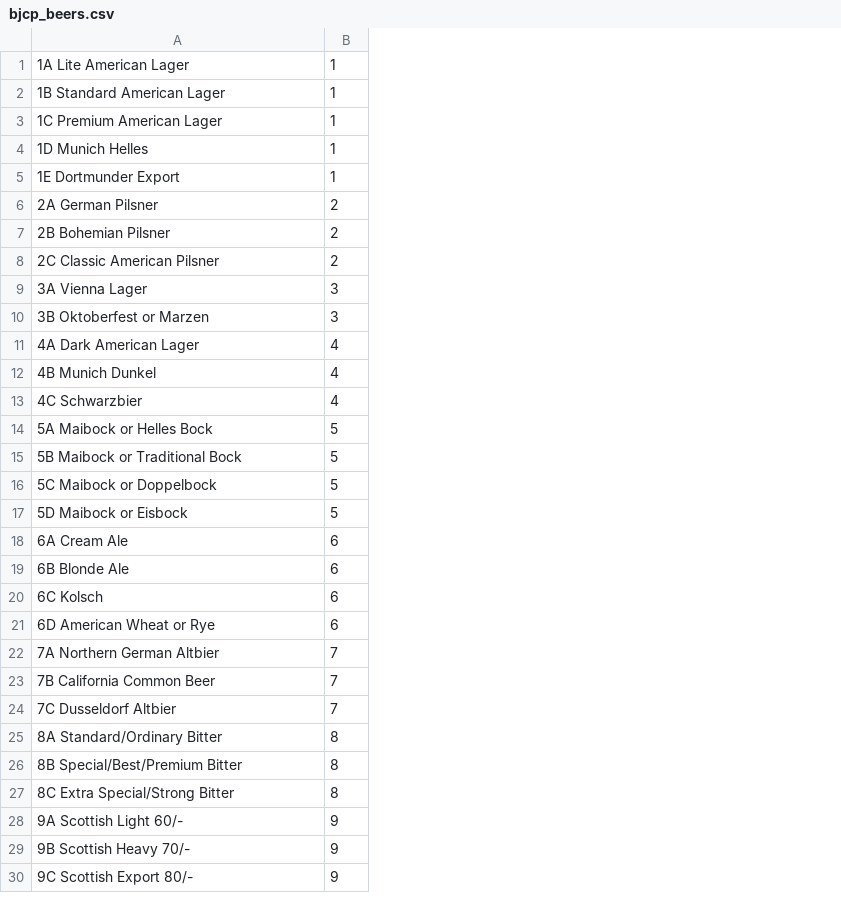
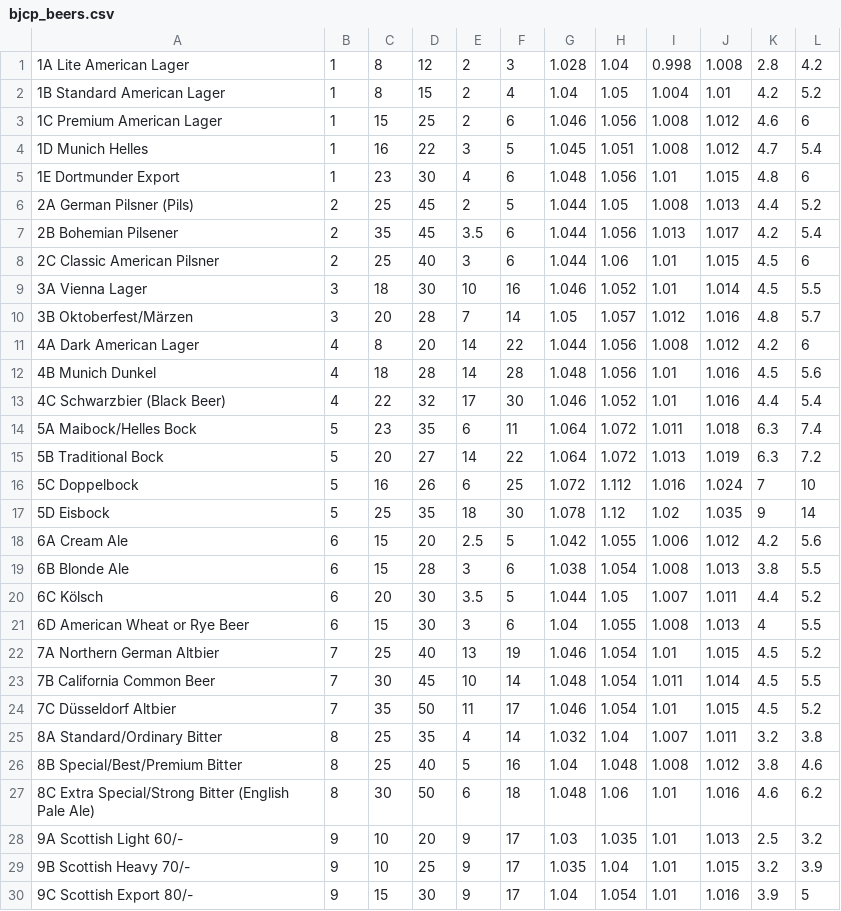
Before and after one commit to eadfrith/beer_thinking, a CSV file: bjcp_beers.csv, drawn as a sheet; only a part is shown; the diff covers the shown part only; the diff names each change by its address in the sheet, - before the commit and + after, or states it on an @@ line.

```diff
--- a/bjcp_beers.csv
+++ b/bjcp_beers.csv
+column C, rows 1-30: 8 | 8 | 15 | 16 | 23 | 25 | 35 | 25 | 18 | 20 | 8 | 18 | 22 | 23 | 20 | 16 | 25 | 15 | 15 | 20 | 15 | 25 | 30 | 35 | 25 | 25 | 30 | 10 | 10 | 15
+column D, rows 1-30: 12 | 15 | 25 | 22 | 30 | 45 | 45 | 40 | 30 | 28 | 20 | 28 | 32 | 35 | 27 | 26 | 35 | 20 | 28 | 30 | 30 | 40 | 45 | 50 | 35 | 40 | 50 | 20 | 25 | 30
+column E, rows 1-30: 2 | 2 | 2 | 3 | 4 | 2 | 3.5 | 3 | 10 | 7 | 14 | 14 | 17 | 6 | 14 | 6 | 18 | 2.5 | 3 | 3.5 | 3 | 13 | 10 | 11 | 4 | 5 | 6 | 9 | 9 | 9
+column F, rows 1-30: 3 | 4 | 6 | 5 | 6 | 5 | 6 | 6 | 16 | 14 | 22 | 28 | 30 | 11 | 22 | 25 | 30 | 5 | 6 | 5 | 6 | 19 | 14 | 17 | 14 | 16 | 18 | 17 | 17 | 17
+column G, rows 1-30: 1.028 | 1.04 | 1.046 | 1.045 | 1.048 | 1.044 | 1.044 | 1.044 | 1.046 | 1.05 | 1.044 | 1.048 | 1.046 | 1.064 | 1.064 | 1.072 | 1.078 | 1.042 | 1.038 | 1.044 | 1.04 | 1.046 | 1.048 | 1.046 | 1.032 | 1.04 | 1.048 | 1.03 | 1.035 | 1.04
+column H, rows 1-30: 1.04 | 1.05 | 1.056 | 1.051 | 1.056 | 1.05 | 1.056 | 1.06 | 1.052 | 1.057 | 1.056 | 1.056 | 1.052 | 1.072 | 1.072 | 1.112 | 1.12 | 1.055 | 1.054 | 1.05 | 1.055 | 1.054 | 1.054 | 1.054 | 1.04 | 1.048 | 1.06 | 1.035 | 1.04 | 1.054
+column I, rows 1-30: 0.998 | 1.004 | 1.008 | 1.008 | 1.01 | 1.008 | 1.013 | 1.01 | 1.01 | 1.012 | 1.008 | 1.01 | 1.01 | 1.011 | 1.013 | 1.016 | 1.02 | 1.006 | 1.008 | 1.007 | 1.008 | 1.01 | 1.011 | 1.01 | 1.007 | 1.008 | 1.01 | 1.01 | 1.01 | 1.01
+column J, rows 1-30: 1.008 | 1.01 | 1.012 | 1.012 | 1.015 | 1.013 | 1.017 | 1.015 | 1.014 | 1.016 | 1.012 | 1.016 | 1.016 | 1.018 | 1.019 | 1.024 | 1.035 | 1.012 | 1.013 | 1.011 | 1.013 | 1.015 | 1.014 | 1.015 | 1.011 | 1.012 | 1.016 | 1.013 | 1.015 | 1.016
+column K, rows 1-30: 2.8 | 4.2 | 4.6 | 4.7 | 4.8 | 4.4 | 4.2 | 4.5 | 4.5 | 4.8 | 4.2 | 4.5 | 4.4 | 6.3 | 6.3 | 7 | 9 | 4.2 | 3.8 | 4.4 | 4 | 4.5 | 4.5 | 4.5 | 3.2 | 3.8 | 4.6 | 2.5 | 3.2 | 3.9
+column L, rows 1-30: 4.2 | 5.2 | 6 | 5.4 | 6 | 5.2 | 5.4 | 6 | 5.5 | 5.7 | 6 | 5.6 | 5.4 | 7.4 | 7.2 | 10 | 14 | 5.6 | 5.5 | 5.2 | 5.5 | 5.2 | 5.5 | 5.2 | 3.8 | 4.6 | 6.2 | 3.2 | 3.9 | 5
-A6: 2A German Pilsner
+A6: 2A German Pilsner (Pils)
-A7: 2B Bohemian Pilsner
+A7: 2B Bohemian Pilsener
-A10: 3B Oktoberfest or Marzen
+A10: 3B Oktoberfest/Märzen
-A13: 4C Schwarzbier
+A13: 4C Schwarzbier (Black Beer)
-A14: 5A Maibock or Helles Bock
+A14: 5A Maibock/Helles Bock
-A15: 5B Maibock or Traditional Bock
+A15: 5B Traditional Bock
-A16: 5C Maibock or Doppelbock
+A16: 5C Doppelbock
-A17: 5D Maibock or Eisbock
+A17: 5D Eisbock
-A20: 6C Kolsch
+A20: 6C Kölsch
-A21: 6D American Wheat or Rye
+A21: 6D American Wheat or Rye Beer
-A24: 7C Dusseldorf Altbier
+A24: 7C Düsseldorf Altbier
-A27: 8C Extra Special/Strong Bitter
+A27: 8C Extra Special/Strong Bitter (English Pale Ale)
```
Also changed, not shown: 18 removed rows and 9 edited cells elsewhere in this file, 34 other files.
